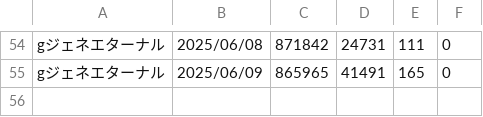
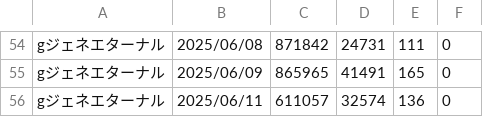
Before and after one commit to iwakiridrcm/youtube-find, a CSV file: ggeneration/ggeneration.csv, drawn as a sheet; only a part is shown, gaps mark what is left out; the diff names each change by its address in the sheet, - before the commit and + after, or states it on an @@ line.

```diff
--- a/ggeneration/ggeneration.csv
+++ b/ggeneration/ggeneration.csv
+row 56: gジェネエターナル | 2025/06/11 | 611057 | 32574 | 136 | 0
```
Also changed, not shown: dq10/dq10.csv, gakumasu/gakumasu.csv, 13 other files.
